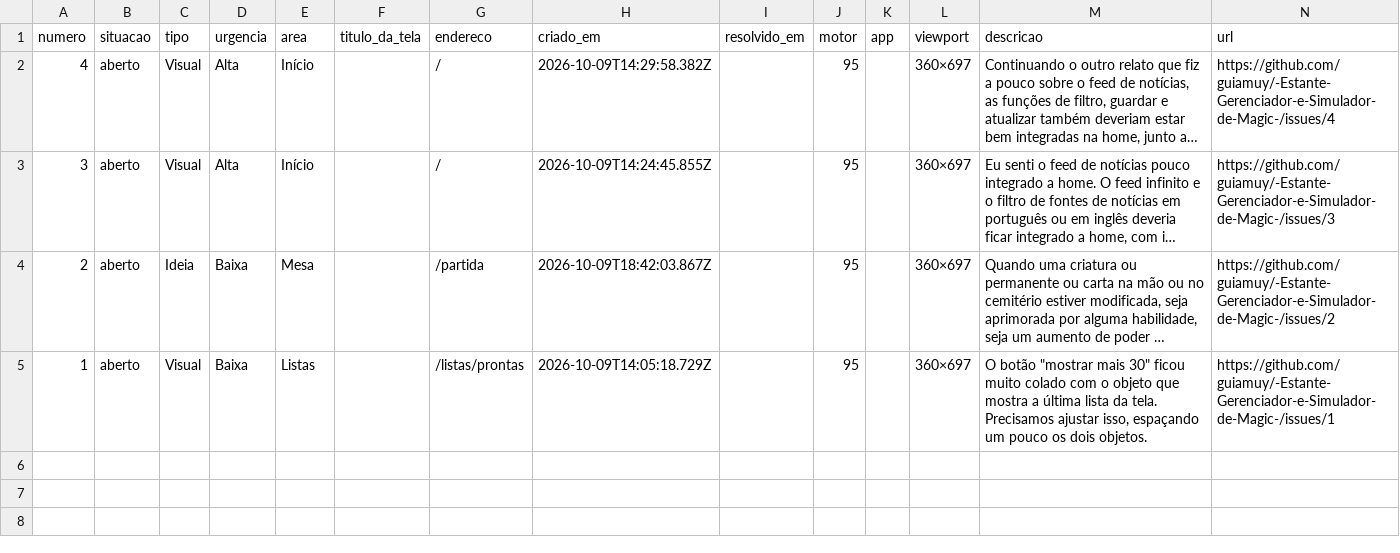
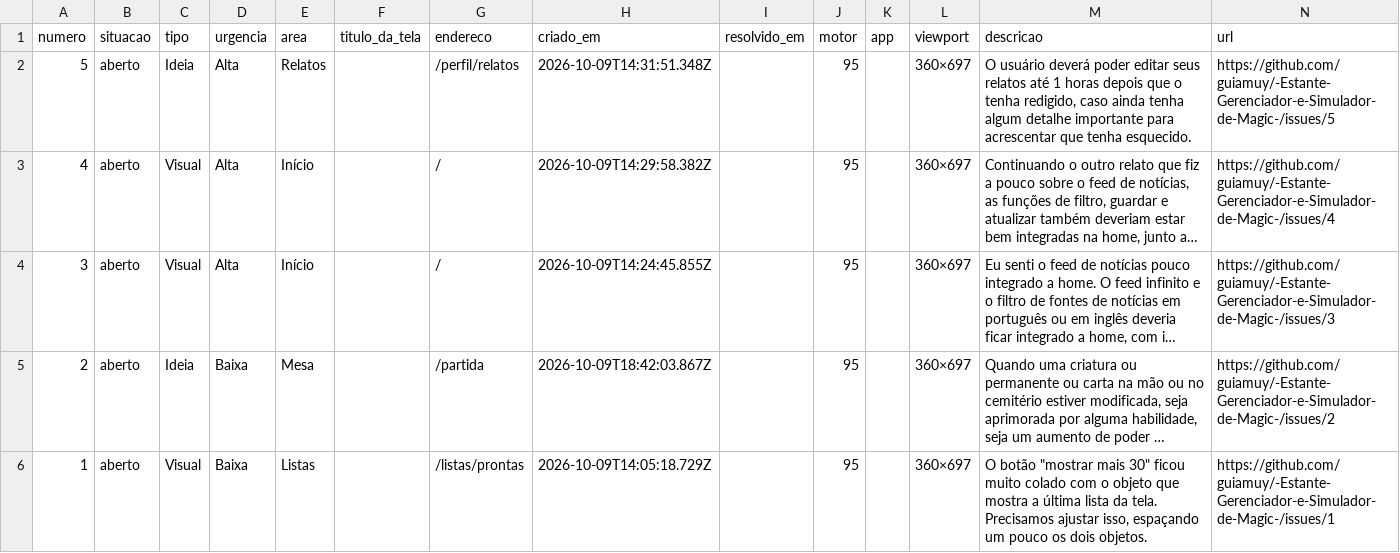
Before and after one commit to guiamuy/-Estante-Gerenciador-e-Simulador-de-Magic-, a CSV file: relatos.csv, drawn as a sheet; long unchanged cells end in …; the diff names each change by its address in the sheet, - before the commit and + after, or states it on an @@ line.

```diff
--- a/relatos.csv
+++ b/relatos.csv
+row 2: 5 | aberto | Ideia | Alta | Relatos |  | /perfil/relatos | 2026-10-09T14:31:51.348Z |  | 95 |  | 360×697 | O usuário deverá poder editar seus relatos até 1 horas depois que o tenha redigido, caso ainda tenha algum detalhe importante para acrescentar que tenha esquecido. | https://github.com/guiamuy/-Estante-Gerenciador-e-Simulador-de-Magic-/issues/5
```
Also changed, not shown: 1 other file.
